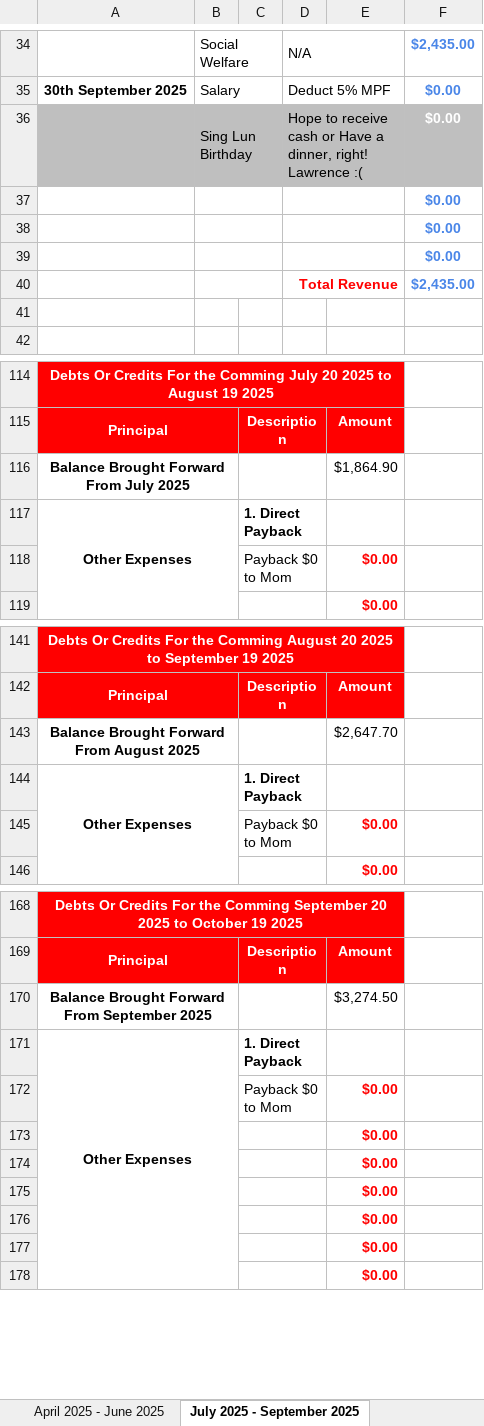
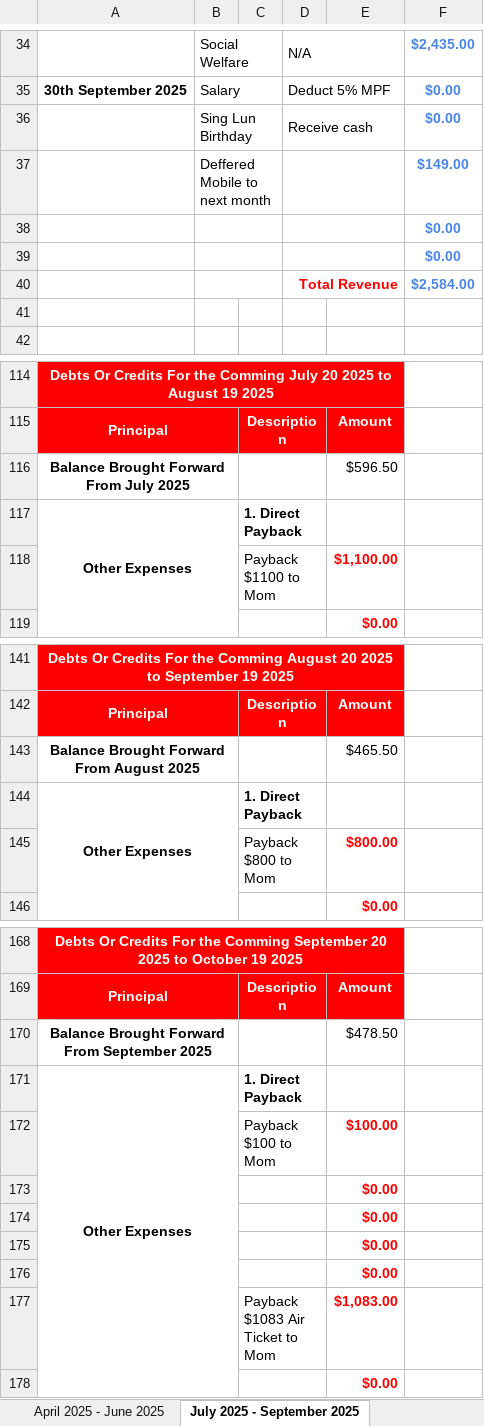
Before and after one commit to alantangsinglun/Income-Forecast, an Excel workbook: Income And Expenses Forecast.xlsx, sheet July 2025 - September 2025, drawn as a sheet; only a part is shown, gaps mark what is left out; values as stored, in another font and other column widths than the file's, no borders; conditional formats not drawn; removed rows and columns are numbered as before the commit, all else as after; the diff covers the shown part only; the diff names each change by its address in the sheet, - before the commit and + after, or states it on an @@ line.

```diff
--- a/Income And Expenses Forecast.xlsx (sheet July 2025 - September 2025)
+++ b/Income And Expenses Forecast.xlsx (sheet July 2025 - September 2025)
-A36:F36 fill: #BFBFBF
+A36:F36 fill: none
-D36: Hope to receive cash or Have a dinner, right! Lawrence :(
+D36: Receive cash
-F36 text colour: #FFFFFF
+F36 text colour: #4A86E8
+row 37:  | Deffered Mobile to next month |  |  |  | $149.00
-row 39:  |  |  |  |  | $0.00
-F40: $2,435.00
+F40: $2,584.00
-E116: $1,864.90
+E116: $596.50
-row 118:  |  | Payback $0 to Mom |  | $0.00
+row 118:  |  | Payback $1100 to Mom |  | $1,100.00
-E143: $2,647.70
+E143: $465.50
-row 145:  |  | Payback $0 to Mom |  | $0.00
+row 145:  |  | Payback $800 to Mom |  | $800.00
-E170: $3,274.50
+E170: $478.50
-row 172:  |  | Payback $0 to Mom |  | $0.00
+row 172:  |  | Payback $100 to Mom |  | $100.00
-row 177:  |  |  |  | $0.00
+row 177:  |  | Payback $1083 Air Ticket to Mom |  | $1,083.00
```
Also changed, not shown: 18 edited cells elsewhere in this sheet, sheet April 2024 - June 2024, sheet April 2025 - June 2025, sheet October 2025 - December 2025, sheet April 2026 - June 2026, sheet January 2026 - March 2026, sheet Forecast_15, 9 more sheets.
